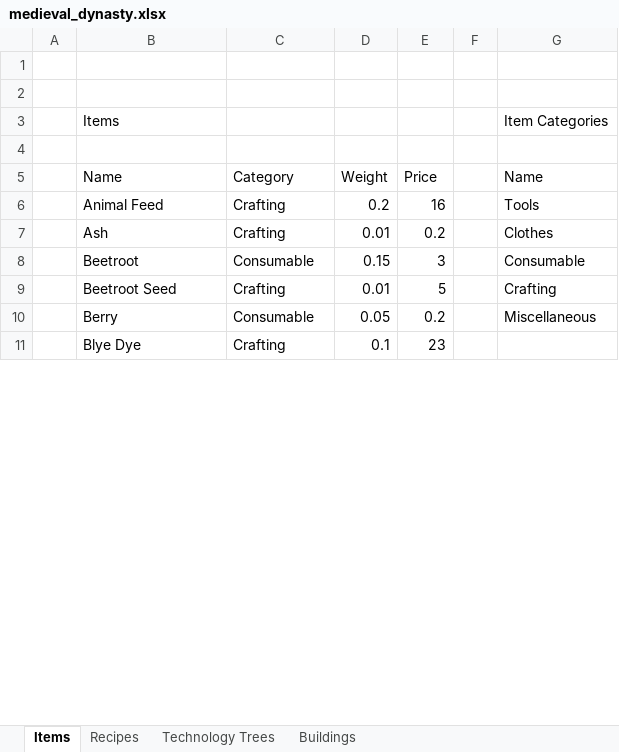
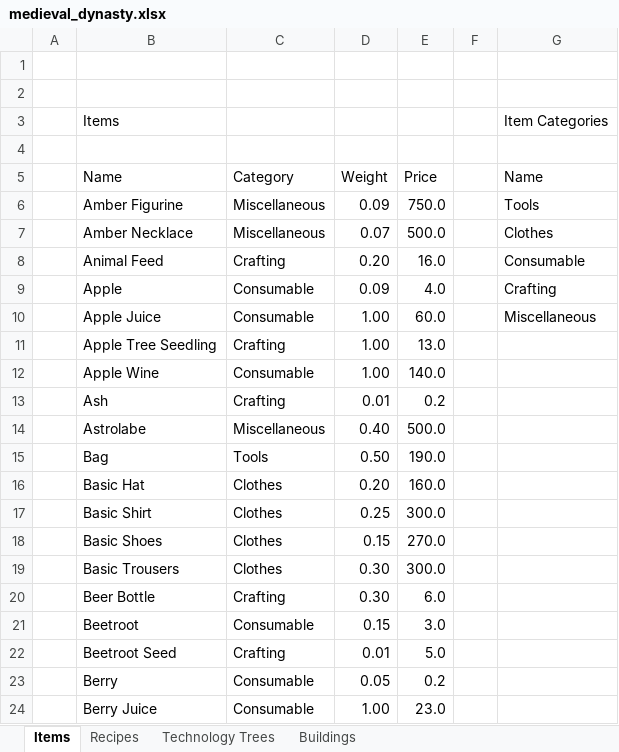
Before and after one commit to NoNamer777/craftsmans-ledger, an Excel workbook: data/medieval_dynasty.xlsx, sheet Items, drawn as a sheet; only a part is shown; values as stored, in another font and other column widths than the file's, no cell formats; conditional formats and table styles not drawn; removed rows and columns are numbered as before the commit, all else as after; the diff covers the shown part only; the diff names each change by its address in the sheet, - before the commit and + after, or states it on an @@ line.

```diff
--- a/data/medieval_dynasty.xlsx (sheet Items)
+++ b/data/medieval_dynasty.xlsx (sheet Items)
+row 6:  | Amber Figurine | Miscellaneous | 0.09 | 750.0 |  | Tools
+row 7:  | Amber Necklace | Miscellaneous | 0.07 | 500.0 |  | Clothes
-D8 (Weight): 0.2
+D8 (Weight): 0.20
-E8 (Price): 16
+E8 (Price): 16.0
-G8 (Name): Tools
+G8 (Name): Consumable
+row 9:  | Apple | Consumable | 0.09 | 4.0 |  | Crafting
+row 10:  | Apple Juice | Consumable | 1.00 | 60.0 |  | Miscellaneous
+row 11:  | Apple Tree Seedling | Crafting | 1.00 | 13.0
+row 12:  | Apple Wine | Consumable | 1.00 | 140.0
-G13 (Name): Clothes
+G13 (Name): (empty)
+row 14:  | Astrolabe | Miscellaneous | 0.40 | 500.0
+row 15:  | Bag | Tools | 0.50 | 190.0
+row 16:  | Basic Hat | Clothes | 0.20 | 160.0
+row 17:  | Basic Shirt | Clothes | 0.25 | 300.0
+row 18:  | Basic Shoes | Clothes | 0.15 | 270.0
+row 19:  | Basic Trousers | Clothes | 0.30 | 300.0
+row 20:  | Beer Bottle | Crafting | 0.30 | 6.0
-E21 (Price): 3
+E21 (Price): 3.0
-G21 (Name): Consumable
+G21 (Name): (empty)
-E22 (Price): 5
+E22 (Price): 5.0
-G22 (Name): Crafting
+G22 (Name): (empty)
-G23 (Name): Miscellaneous
+G23 (Name): (empty)
-row 11:  | Blye Dye | Crafting | 0.1 | 23
+row 24:  | Berry Juice | Consumable | 1.00 | 23.0
```
Also changed, not shown: 307 added rows, 27 removed rows and 189 edited cells elsewhere in this sheet, sheet Recipes, sheet Technology Trees, cell formats.
